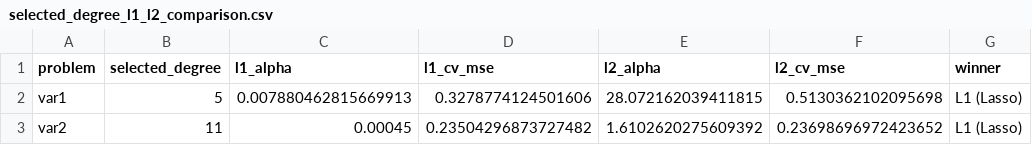
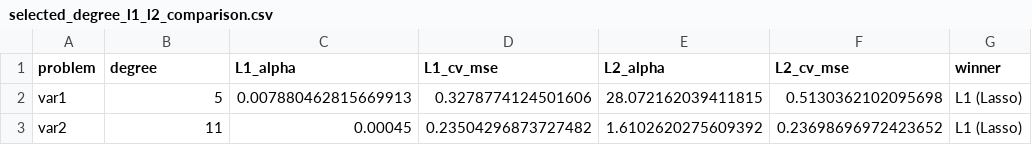
Before and after one commit to Heer-create-lgtm/ml_assignment_1, a CSV file: results/selected_degree_l1_l2_comparison.csv, drawn as a sheet.

```diff
--- a/results/selected_degree_l1_l2_comparison.csv
+++ b/results/selected_degree_l1_l2_comparison.csv
@@ -1,2 +1,2 @@
-problem,selected_degree,l1_alpha,l1_cv_mse,l2_alpha,l2_cv_mse,winner
+problem,degree,L1_alpha,L1_cv_mse,L2_alpha,L2_cv_mse,winner
 var1,5,0.007880462815669913,0.3278774124501606,28.072162039411815,0.5130362102095698,L1 (Lasso)
```
Also changed, not shown: results/IMT2024031_verification.csv, 45 other files.
